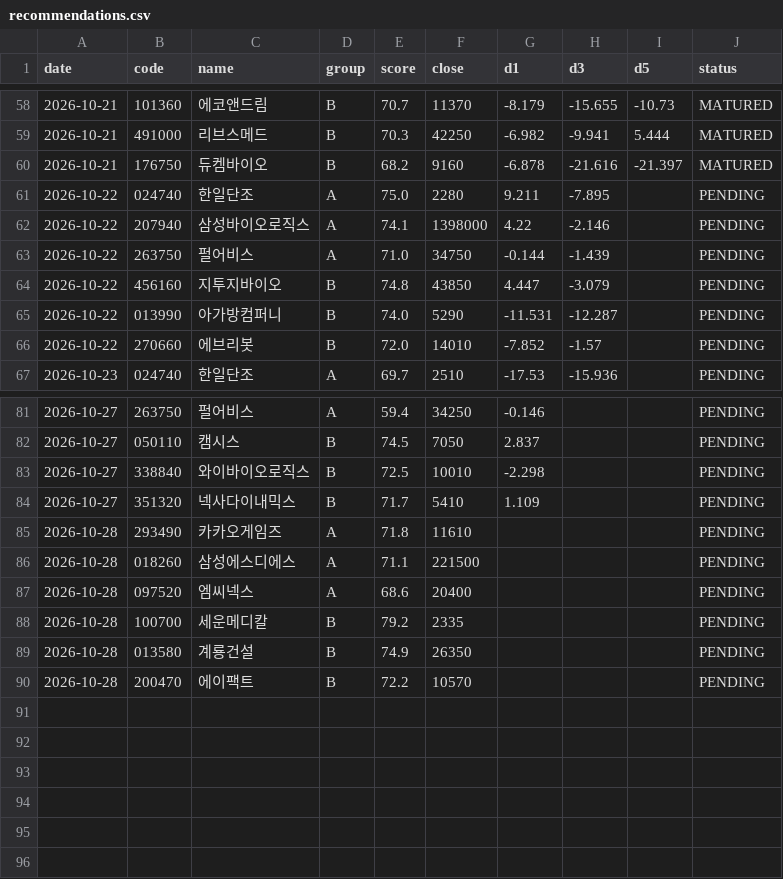
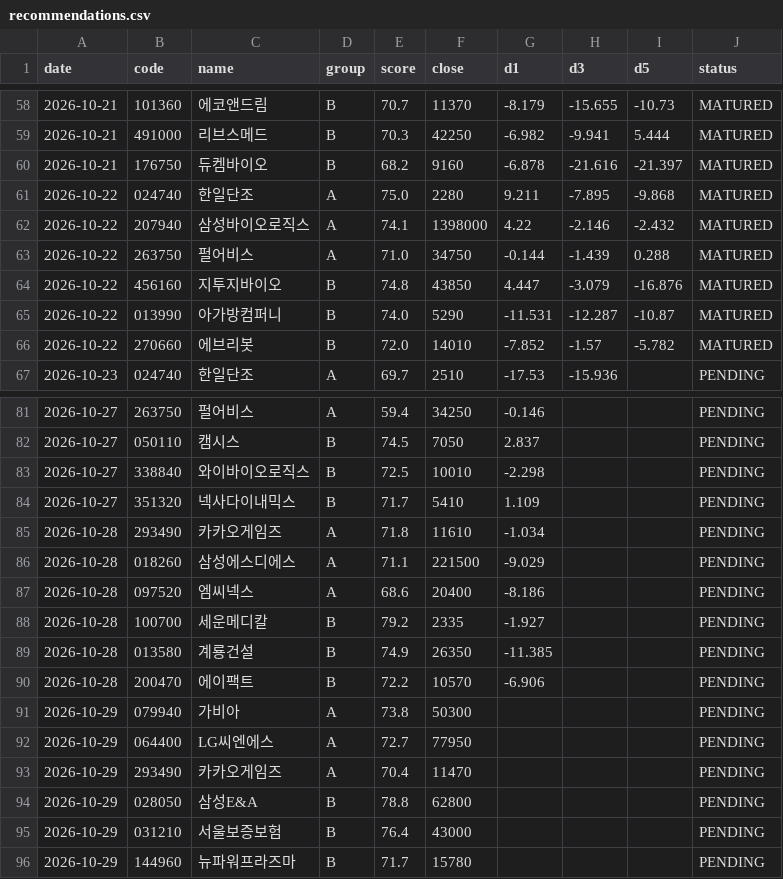
Before and after one commit to insuking/krx-prebreakout-radar, a CSV file: history/recommendations.csv, drawn as a sheet; only a part is shown, gaps mark what is left out; the diff covers the shown part only.

```diff
--- a/history/recommendations.csv
+++ b/history/recommendations.csv
@@ -60,8 +60,8 @@
 2026-10-21,176750,듀켐바이오,B,68.2,9160,-6.878,-21.616,-21.397,MATURED
-2026-10-22,024740,한일단조,A,75.0,2280,9.211,-7.895,,PENDING
-2026-10-22,207940,삼성바이오로직스,A,74.1,1398000,4.22,-2.146,,PENDING
-2026-10-22,263750,펄어비스,A,71.0,34750,-0.144,-1.439,,PENDING
-2026-10-22,456160,지투지바이오,B,74.8,43850,4.447,-3.079,,PENDING
-2026-10-22,013990,아가방컴퍼니,B,74.0,5290,-11.531,-12.287,,PENDING
-2026-10-22,270660,에브리봇,B,72.0,14010,-7.852,-1.57,,PENDING
+2026-10-22,024740,한일단조,A,75.0,2280,9.211,-7.895,-9.868,MATURED
+2026-10-22,207940,삼성바이오로직스,A,74.1,1398000,4.22,-2.146,-2.432,MATURED
+2026-10-22,263750,펄어비스,A,71.0,34750,-0.144,-1.439,0.288,MATURED
+2026-10-22,456160,지투지바이오,B,74.8,43850,4.447,-3.079,-16.876,MATURED
+2026-10-22,013990,아가방컴퍼니,B,74.0,5290,-11.531,-12.287,-10.87,MATURED
+2026-10-22,270660,에브리봇,B,72.0,14010,-7.852,-1.57,-5.782,MATURED
 2026-10-23,024740,한일단조,A,69.7,2510,-17.53,-15.936,,PENDING
@@ -84,7 +84,13 @@
 2026-10-27,351320,넥사다이내믹스,B,71.7,5410,1.109,,,PENDING
-2026-10-28,293490,카카오게임즈,A,71.8,11610,,,,PENDING
-2026-10-28,018260,삼성에스디에스,A,71.1,221500,,,,PENDING
-2026-10-28,097520,엠씨넥스,A,68.6,20400,,,,PENDING
-2026-10-28,100700,세운메디칼,B,79.2,2335,,,,PENDING
-2026-10-28,013580,계룡건설,B,74.9,26350,,,,PENDING
-2026-10-28,200470,에이팩트,B,72.2,10570,,,,PENDING
+2026-10-28,293490,카카오게임즈,A,71.8,11610,-1.034,,,PENDING
+2026-10-28,018260,삼성에스디에스,A,71.1,221500,-9.029,,,PENDING
+2026-10-28,097520,엠씨넥스,A,68.6,20400,-8.186,,,PENDING
+2026-10-28,100700,세운메디칼,B,79.2,2335,-1.927,,,PENDING
+2026-10-28,013580,계룡건설,B,74.9,26350,-11.385,,,PENDING
+2026-10-28,200470,에이팩트,B,72.2,10570,-6.906,,,PENDING
+2026-10-29,079940,가비아,A,73.8,50300,,,,PENDING
+2026-10-29,064400,LG씨엔에스,A,72.7,77950,,,,PENDING
+2026-10-29,293490,카카오게임즈,A,70.4,11470,,,,PENDING
+2026-10-29,028050,삼성E&A,B,78.8,62800,,,,PENDING
+2026-10-29,031210,서울보증보험,B,76.4,43000,,,,PENDING
+2026-10-29,144960,뉴파워프라즈마,B,71.7,15780,,,,PENDING
```
Also changed, not shown: 6 edited cells elsewhere in this file.
